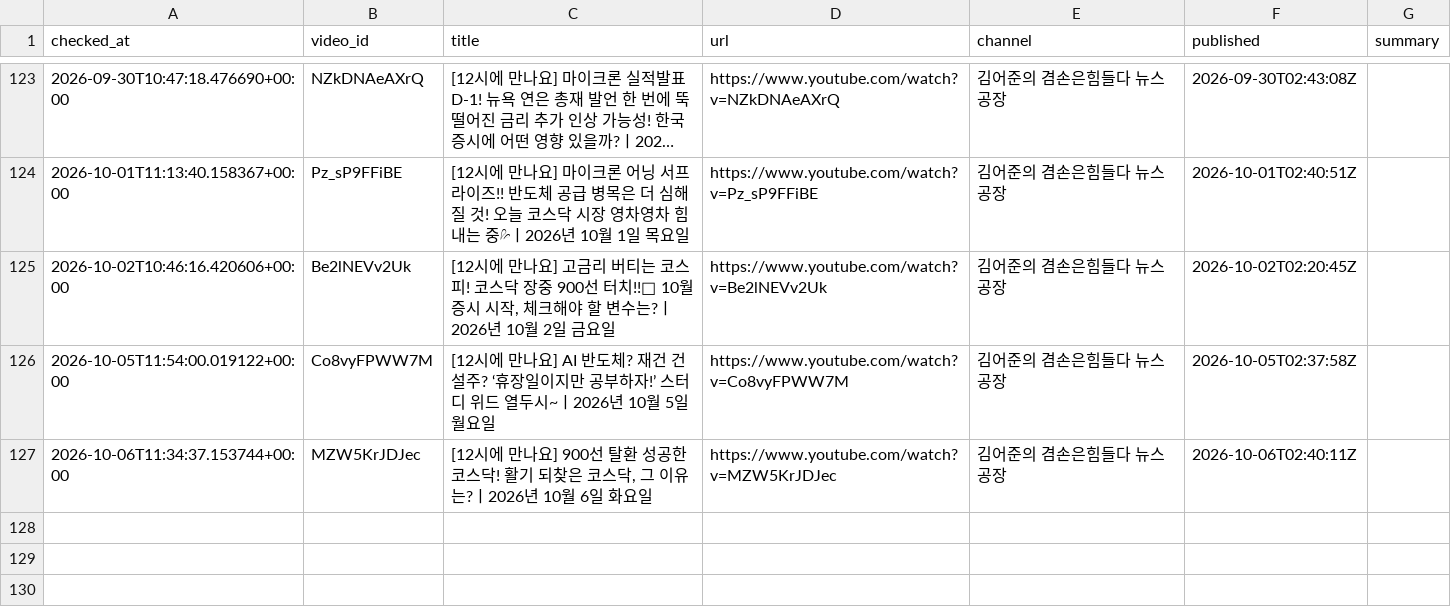
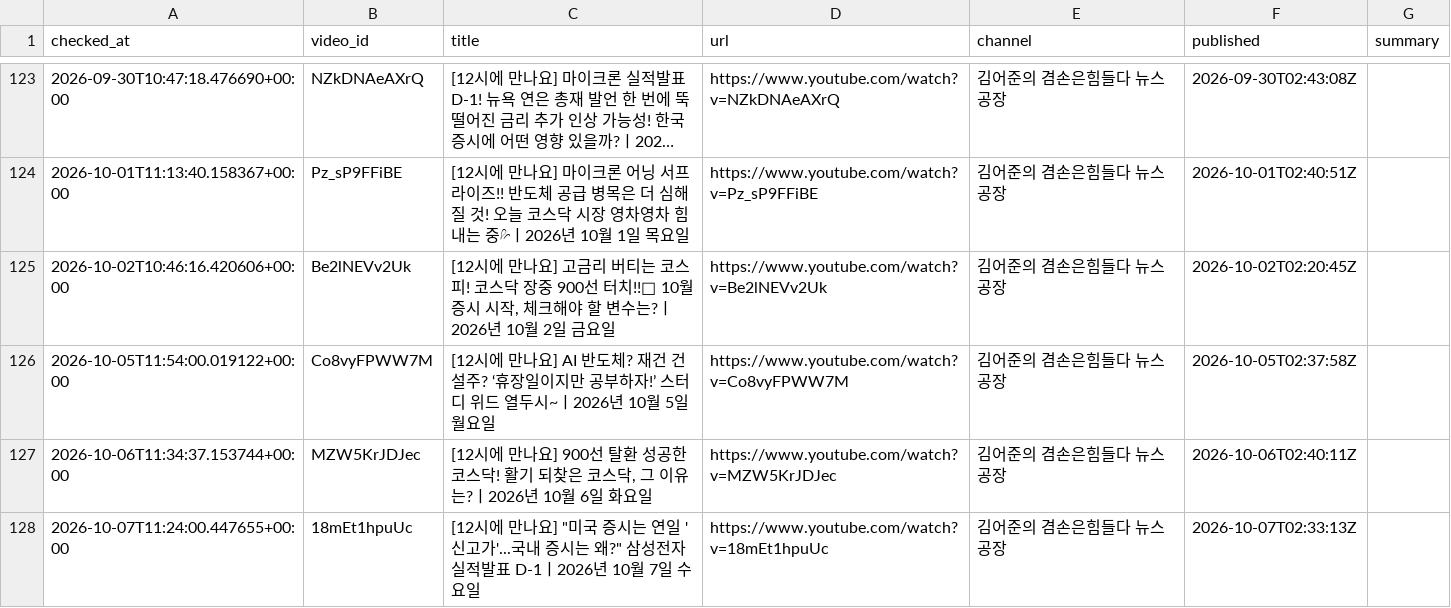
Before and after one commit to wook-44/blog_project, a CSV file: data/new_videos.csv, drawn as a sheet; only a part is shown, gaps mark what is left out; long unchanged cells end in …; the diff names each change by its address in the sheet, - before the commit and + after, or states it on an @@ line.

```diff
--- a/data/new_videos.csv
+++ b/data/new_videos.csv
+row 128: 2026-10-07T11:24:00.447655+00:00 | 18mEt1hpuUc | [12시에 만나요] "미국 증시는 연일 '신고가'...국내 증시는 왜?" 삼성전자 실적발표 D-1ㅣ2026년 10월 7일 수요일 | https://www.youtube.com/watch?v=18mEt1hpuUc | 김어준의 겸손은힘들다 뉴스공장 | 2026-10-07T02:33:13Z
```
Also changed, not shown: 2 other files.
